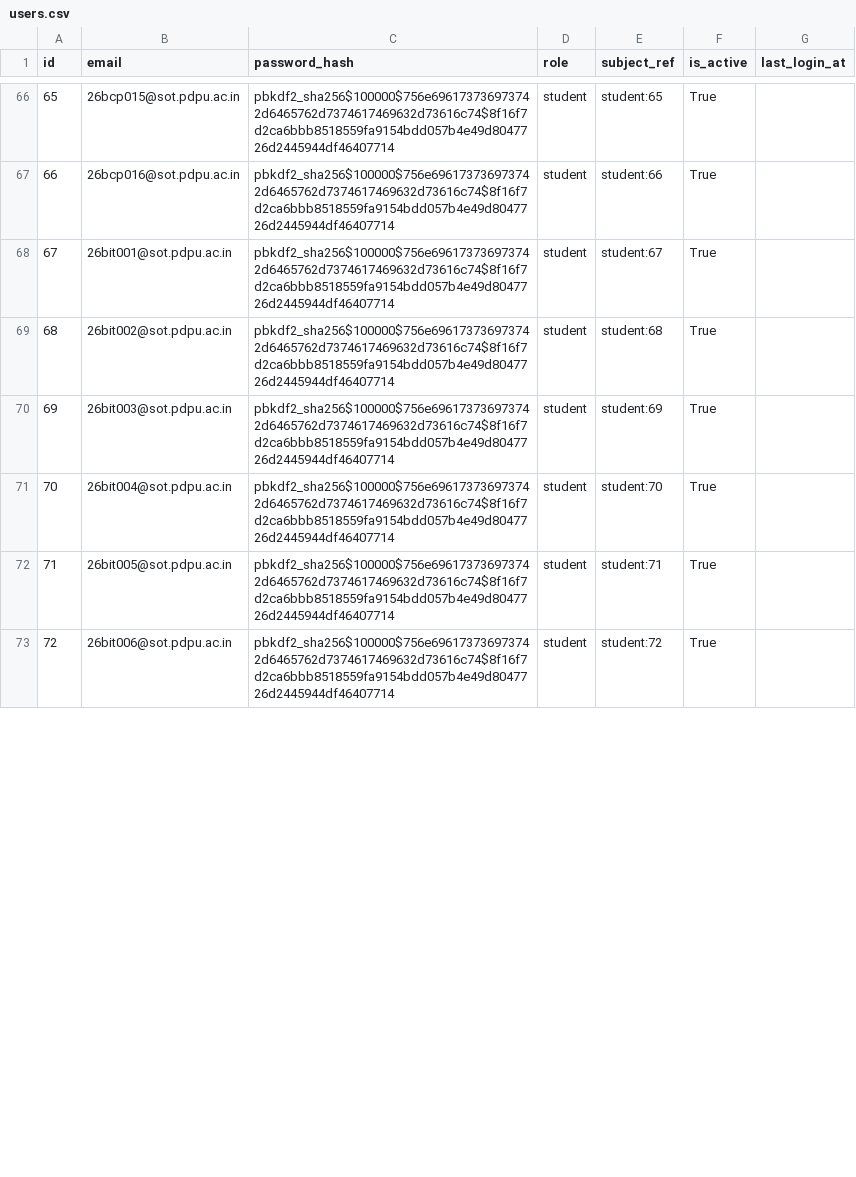
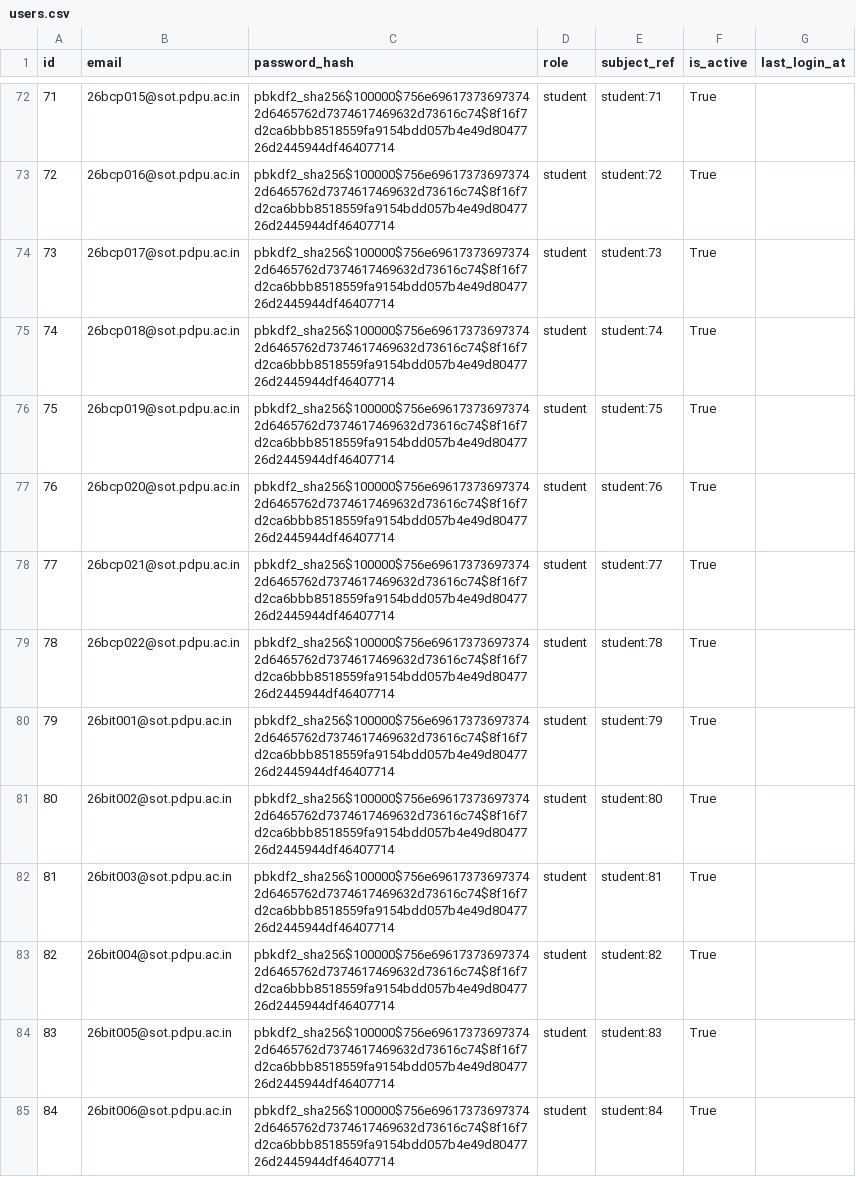
Before and after one commit to SWAYAM1310/AI-CHATBOT-FOR-UNIVERSITY-MANAGAMENT, a CSV file: data/synthetic/sample/users.csv, drawn as a sheet; only a part is shown, gaps mark what is left out; addresses are those after the commit; the diff covers the shown part only; the diff names each change by its address in the sheet, - before the commit and + after, or states it on an @@ line.

```diff
--- a/data/synthetic/sample/users.csv
+++ b/data/synthetic/sample/users.csv
@@ column A (id) renumbered from row 24 down @@
-E72 (subject_ref): student:65
+E72 (subject_ref): student:71
-E73 (subject_ref): student:66
+E73 (subject_ref): student:72
+row 74: 73 | 26bcp017@sot.pdpu.ac.in | pbkdf2_sha256$100000$756e696173736973742d6465762d7374617469632d73616c74$8f16f7d2ca6bbb8518559fa9154bdd057b4e49d8047726d2445944df46407714 | student | student:73 | True
+row 75: 74 | 26bcp018@sot.pdpu.ac.in | pbkdf2_sha256$100000$756e696173736973742d6465762d7374617469632d73616c74$8f16f7d2ca6bbb8518559fa9154bdd057b4e49d8047726d2445944df46407714 | student | student:74 | True
+row 76: 75 | 26bcp019@sot.pdpu.ac.in | pbkdf2_sha256$100000$756e696173736973742d6465762d7374617469632d73616c74$8f16f7d2ca6bbb8518559fa9154bdd057b4e49d8047726d2445944df46407714 | student | student:75 | True
+row 77: 76 | 26bcp020@sot.pdpu.ac.in | pbkdf2_sha256$100000$756e696173736973742d6465762d7374617469632d73616c74$8f16f7d2ca6bbb8518559fa9154bdd057b4e49d8047726d2445944df46407714 | student | student:76 | True
+row 78: 77 | 26bcp021@sot.pdpu.ac.in | pbkdf2_sha256$100000$756e696173736973742d6465762d7374617469632d73616c74$8f16f7d2ca6bbb8518559fa9154bdd057b4e49d8047726d2445944df46407714 | student | student:77 | True
+row 79: 78 | 26bcp022@sot.pdpu.ac.in | pbkdf2_sha256$100000$756e696173736973742d6465762d7374617469632d73616c74$8f16f7d2ca6bbb8518559fa9154bdd057b4e49d8047726d2445944df46407714 | student | student:78 | True
-E80 (subject_ref): student:67
+E80 (subject_ref): student:79
-E81 (subject_ref): student:68
+E81 (subject_ref): student:80
-E82 (subject_ref): student:69
+E82 (subject_ref): student:81
-E83 (subject_ref): student:70
+E83 (subject_ref): student:82
-E84 (subject_ref): student:71
+E84 (subject_ref): student:83
-E85 (subject_ref): student:72
+E85 (subject_ref): student:84
```
Also changed, not shown: 6 added rows and 76 edited cells elsewhere in this file, data/synthetic/sample/document_requests.csv, data/synthetic/sample/fees.csv, 36 other files.
